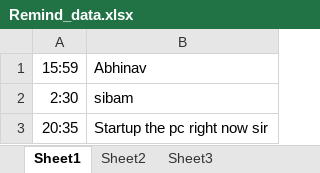
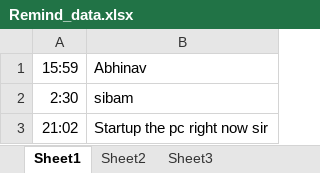
Before and after one commit to Brodevil/Reminder-Application-with-notfication, an Excel workbook: Remind_data.xlsx, sheet Sheet1, drawn as a sheet; values as stored, in another font and other column widths than the file's, no borders; the diff names each change by its address in the sheet, - before the commit and + after, or states it on an @@ line.

```diff
--- a/Remind_data.xlsx (sheet Sheet1)
+++ b/Remind_data.xlsx (sheet Sheet1)
-A3: 20:35
+A3: 21:02
```
Also changed, not shown: 2 other files.
